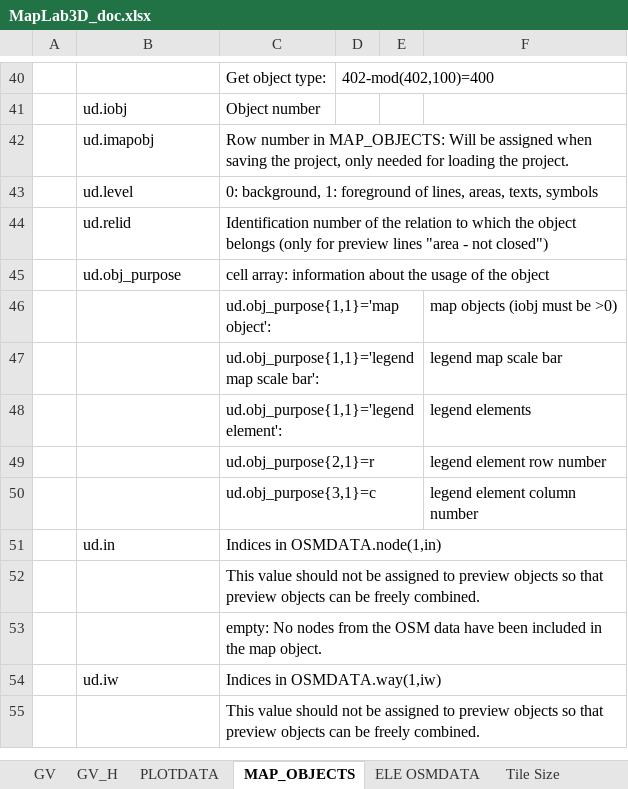
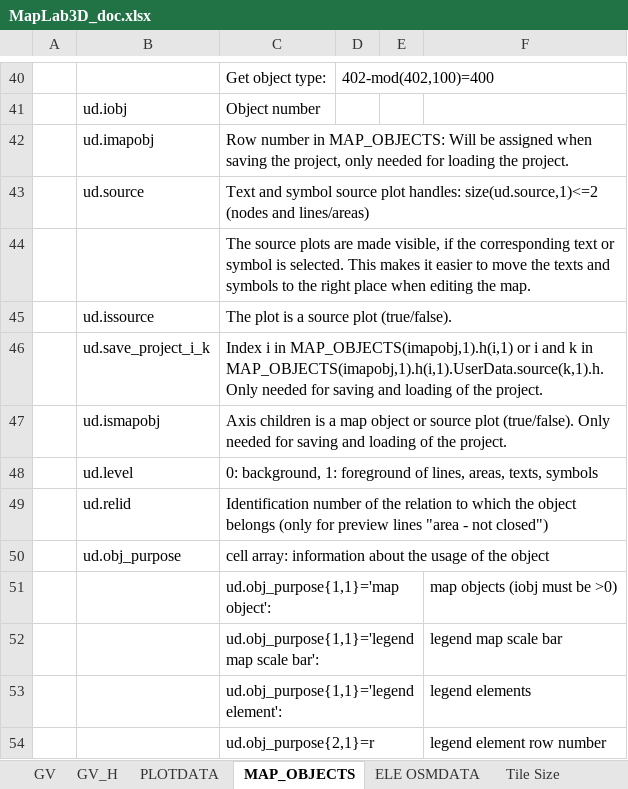
Before and after one commit to Akilth/MapLab3D, an Excel workbook: Docs/MapLab3D_doc.xlsx, sheet MAP_OBJECTS, drawn as a sheet; only a part is shown, gaps mark what is left out; the shorter side is filled out with more unchanged rows; values as stored, in another font and other column widths than the file's, no borders; the diff names each change by its address in the sheet, - before the commit and + after, or states it on an @@ line.

Commit message:
Only one source plot for texts/symbols with the same source data and saving without handles

```diff
--- a/Docs/MapLab3D_doc.xlsx (sheet MAP_OBJECTS)
+++ b/Docs/MapLab3D_doc.xlsx (sheet MAP_OBJECTS)
+row 43:  | ud.source | Text and symbol source plot handles: size(ud.source,1)<=2 (nodes and lines/areas)
+row 44:  |  | The source plots are made visible, if the corresponding text or symbol is selected. This makes it easier to move the texts and symbols to the right place when editing the map.
+row 45:  | ud.issource | The plot is a source plot (true/false).
+row 46:  | ud.save_project_i_k | Index i in MAP_OBJECTS(imapobj,1).h(i,1) or i and k in MAP_OBJECTS(imapobj,1).h(i,1).UserData.source(k,1).h. Only needed for saving and loading of the project.
+row 47:  | ud.ismapobj | Axis children is a map object or source plot (true/false). Only needed for saving and loading of the project.
```
Also changed, not shown: sheet PLOTDATA, 17 other files.
